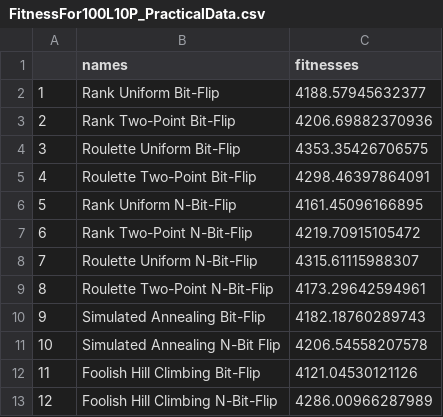
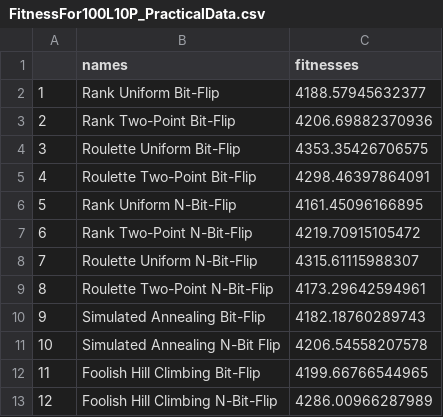
Before and after one commit to ConnorLWilliams/P-Median_Genetic_Algorithm, a CSV file: L100P10PracticalData/FitnessFor100L10P_PracticalData.csv, drawn as a sheet.

Commit message:
FHC Data Matching

```diff
--- a/L100P10PracticalData/FitnessFor100L10P_PracticalData.csv
+++ b/L100P10PracticalData/FitnessFor100L10P_PracticalData.csv
@@ -11,3 +11,3 @@
 "10","Simulated Annealing N-Bit Flip",4206.54558207578
-"11","Foolish Hill Climbing Bit-Flip",4121.04530121126
+"11","Foolish Hill Climbing Bit-Flip",4199.66766544965
 "12","Foolish Hill Climbing N-Bit-Flip",4286.00966287989
```
Also changed, not shown: 3 other files.
